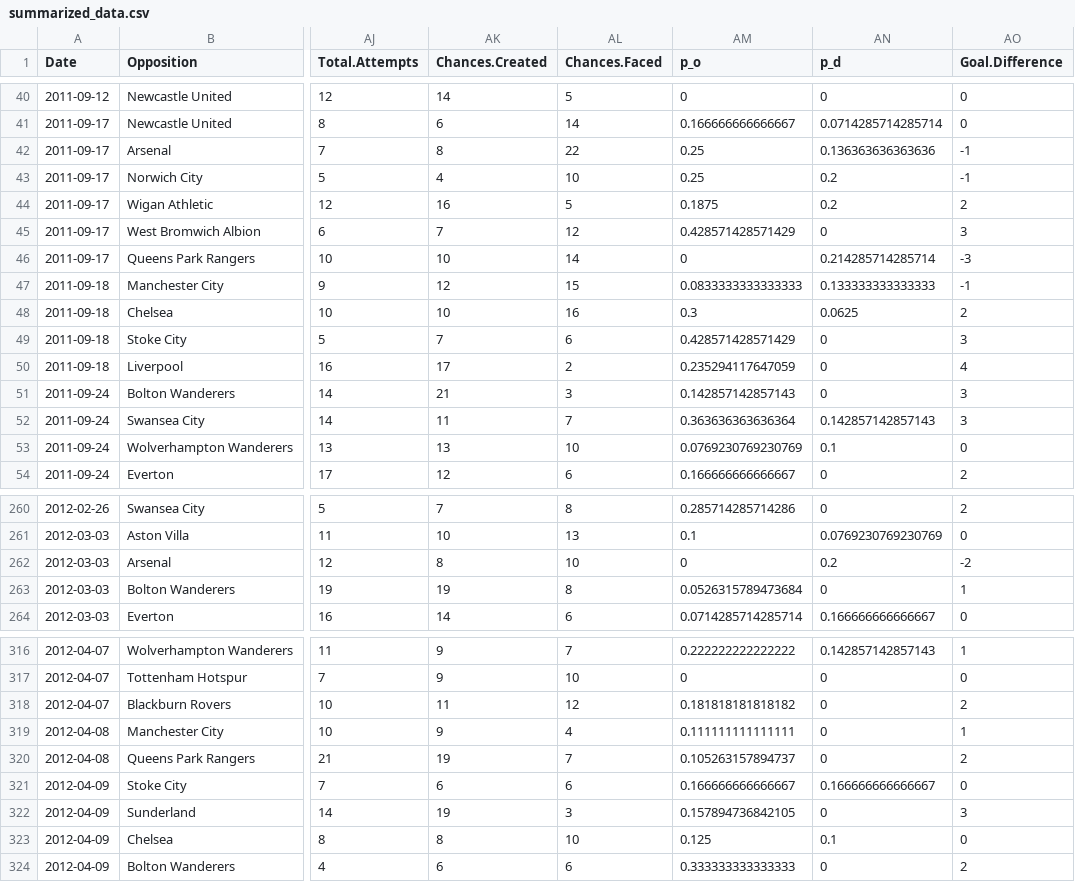
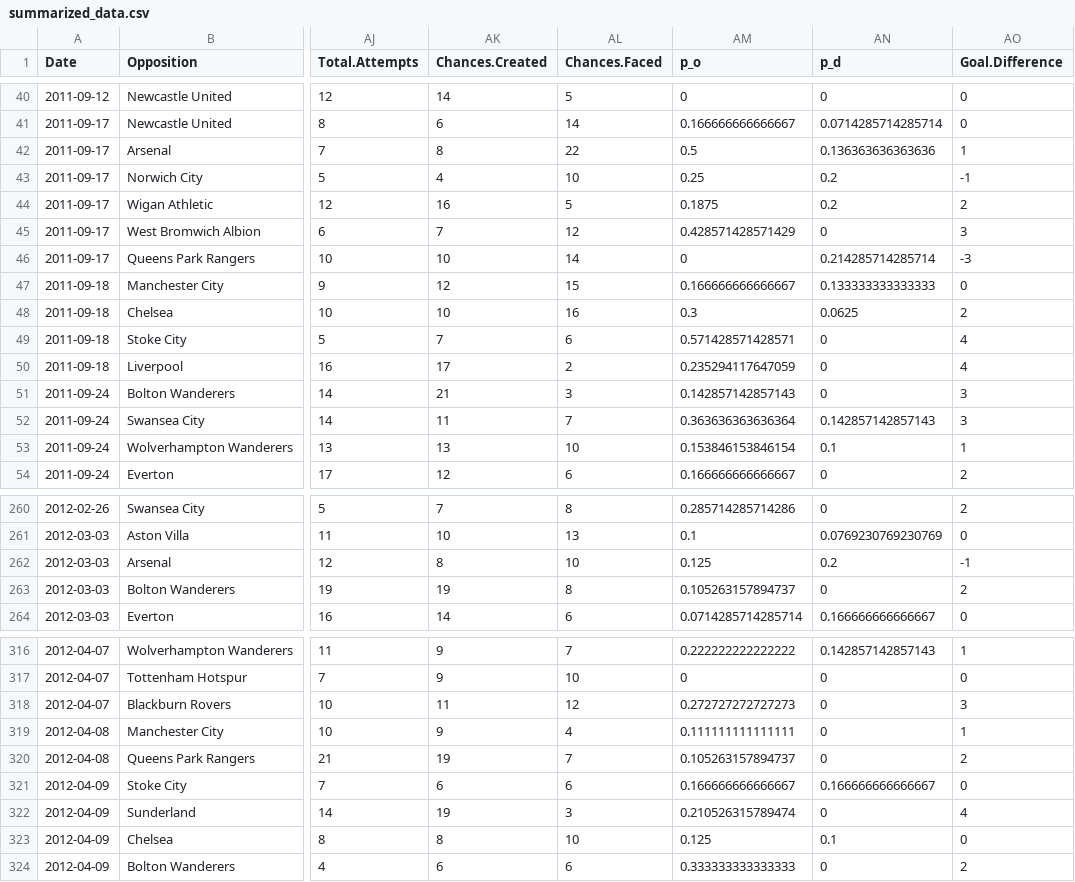
Before and after one commit to rnyameke/Stat-139-Final-Project, a CSV file: summarized_data.csv, drawn as a sheet; only a part is shown, gaps mark what is left out; the diff covers the shown part only; the diff names each change by its address in the sheet, - before the commit and + after, or states it on an @@ line.

```diff
--- a/summarized_data.csv
+++ b/summarized_data.csv
-AM42 (p_o): 0.25
+AM42 (p_o): 0.5
-AO42 (Goal.Difference): -1
+AO42 (Goal.Difference): 1
-AM47 (p_o): 0.0833333333333333
+AM47 (p_o): 0.166666666666667
-AO47 (Goal.Difference): -1
+AO47 (Goal.Difference): 0
-AM49 (p_o): 0.428571428571429
+AM49 (p_o): 0.571428571428571
-AO49 (Goal.Difference): 3
+AO49 (Goal.Difference): 4
-AM53 (p_o): 0.0769230769230769
+AM53 (p_o): 0.153846153846154
-AO53 (Goal.Difference): 0
+AO53 (Goal.Difference): 1
-AM262 (p_o): 0
+AM262 (p_o): 0.125
-AO262 (Goal.Difference): -2
+AO262 (Goal.Difference): -1
-AM263 (p_o): 0.0526315789473684
+AM263 (p_o): 0.105263157894737
-AO263 (Goal.Difference): 1
+AO263 (Goal.Difference): 2
-AM318 (p_o): 0.181818181818182
+AM318 (p_o): 0.272727272727273
-AO318 (Goal.Difference): 2
+AO318 (Goal.Difference): 3
-AM322 (p_o): 0.157894736842105
+AM322 (p_o): 0.210526315789474
-AO322 (Goal.Difference): 3
+AO322 (Goal.Difference): 4
```
Also changed, not shown: 32 edited cells elsewhere in this file, 1 other file.
